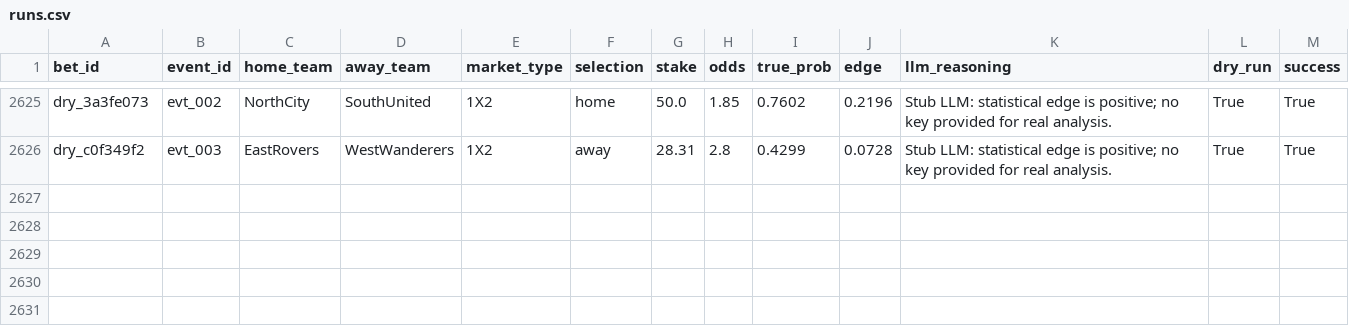
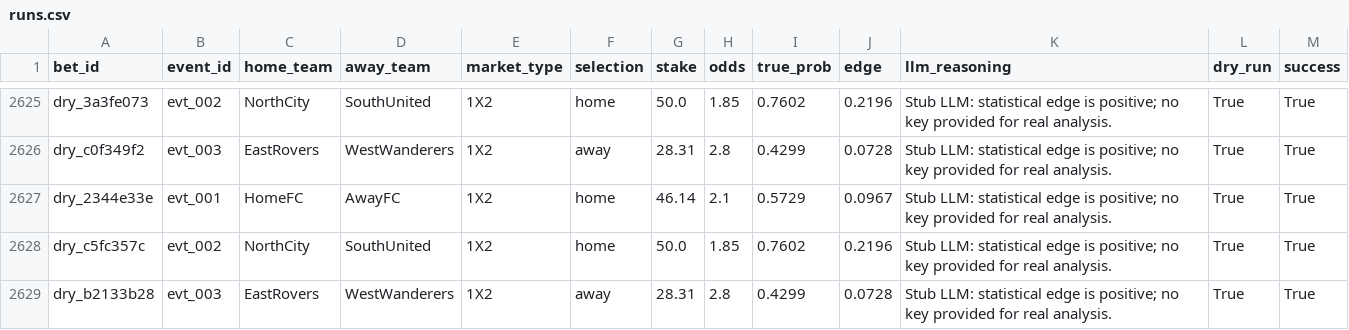
Before and after one commit to dukemawex/Testbett, a CSV file: data/runs.csv, drawn as a sheet; only a part is shown, gaps mark what is left out.

```diff
--- a/data/runs.csv
+++ b/data/runs.csv
@@ -2626 +2626,4 @@ dry_3a3fe073,evt_002,NorthCity,SouthUnited,1X2,home,50.0,1.85,0.7602,0.2196,Stub
 dry_c0f349f2,evt_003,EastRovers,WestWanderers,1X2,away,28.31,2.8,0.4299,0.0728,Stub LLM: statistical edge is positive; no key provided for real analysis.,True,True
+dry_2344e33e,evt_001,HomeFC,AwayFC,1X2,home,46.14,2.1,0.5729,0.0967,Stub LLM: statistical edge is positive; no key provided for real analysis.,True,True
+dry_c5fc357c,evt_002,NorthCity,SouthUnited,1X2,home,50.0,1.85,0.7602,0.2196,Stub LLM: statistical edge is positive; no key provided for real analysis.,True,True
+dry_b2133b28,evt_003,EastRovers,WestWanderers,1X2,away,28.31,2.8,0.4299,0.0728,Stub LLM: statistical edge is positive; no key provided for real analysis.,True,True
```
